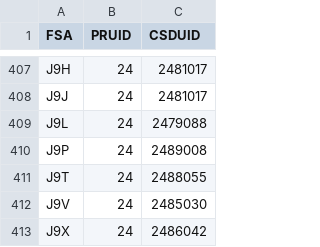
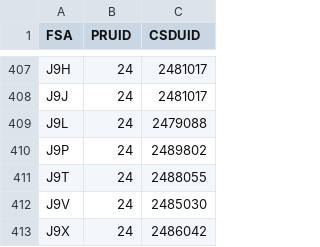
Before and after one commit to jlin219myseneca-art/Capstone_ModernConnectivity_Analysis_Investment, a CSV file: fsa_to_csd_lookup_ON_QC.csv, drawn as a sheet; only a part is shown, gaps mark what is left out.

Commit message:
Update J9P entry in fsa_to_csd_lookup_ON_QC.csv

```diff
--- a/fsa_to_csd_lookup_ON_QC.csv
+++ b/fsa_to_csd_lookup_ON_QC.csv
@@ -409,3 +409,3 @@ J9J,"24","2481017"
 J9L,"24","2479088"
-J9P,"24","2489008"
+J9P,"24","2489802"
 J9T,"24","2488055"
```
